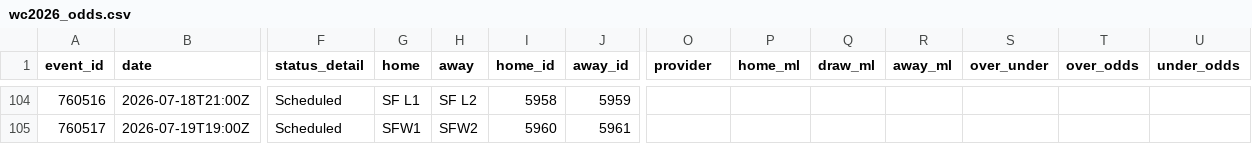
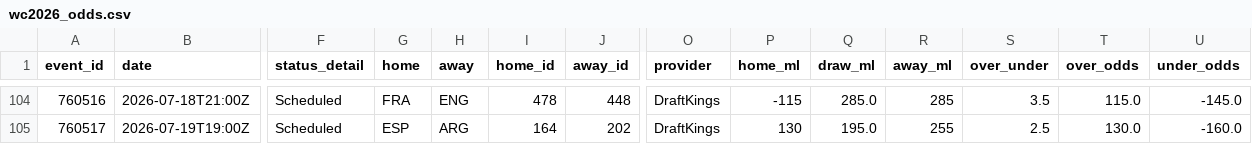
Before and after one commit to Timo-PFF/wc26, a CSV file: data/wc2026_odds.csv, drawn as a sheet; only a part is shown, gaps mark what is left out; the diff covers the shown part only; the diff names each change by its address in the sheet, - before the commit and + after, or states it on an @@ line.

```diff
--- a/data/wc2026_odds.csv
+++ b/data/wc2026_odds.csv
-G104 (home): SF L1
+G104 (home): FRA
-H104 (away): SF L2
+H104 (away): ENG
-I104 (home_id): 5958
+I104 (home_id): 478
-J104 (away_id): 5959
+J104 (away_id): 448
-O104:O105 (provider): (empty)
+O104:O105 (provider): DraftKings
-P104 (home_ml): (empty)
+P104 (home_ml): -115
-Q104 (draw_ml): (empty)
+Q104 (draw_ml): 285.0
-R104 (away_ml): (empty)
+R104 (away_ml): 285
-S104 (over_under): (empty)
+S104 (over_under): 3.5
-T104 (over_odds): (empty)
+T104 (over_odds): 115.0
-U104 (under_odds): (empty)
+U104 (under_odds): -145.0
-G105 (home): SFW1
+G105 (home): ESP
-H105 (away): SFW2
+H105 (away): ARG
-I105 (home_id): 5960
+I105 (home_id): 164
-J105 (away_id): 5961
+J105 (away_id): 202
-P105 (home_ml): (empty)
+P105 (home_ml): 130
-Q105 (draw_ml): (empty)
+Q105 (draw_ml): 195.0
-R105 (away_ml): (empty)
+R105 (away_ml): 255
-S105 (over_under): (empty)
+S105 (over_under): 2.5
-T105 (over_odds): (empty)
+T105 (over_odds): 130.0
-U105 (under_odds): (empty)
+U105 (under_odds): -160.0
```
Also changed, not shown: 74 edited cells elsewhere in this file, data/wc2026_optimal_picks.csv, 3 other files.
